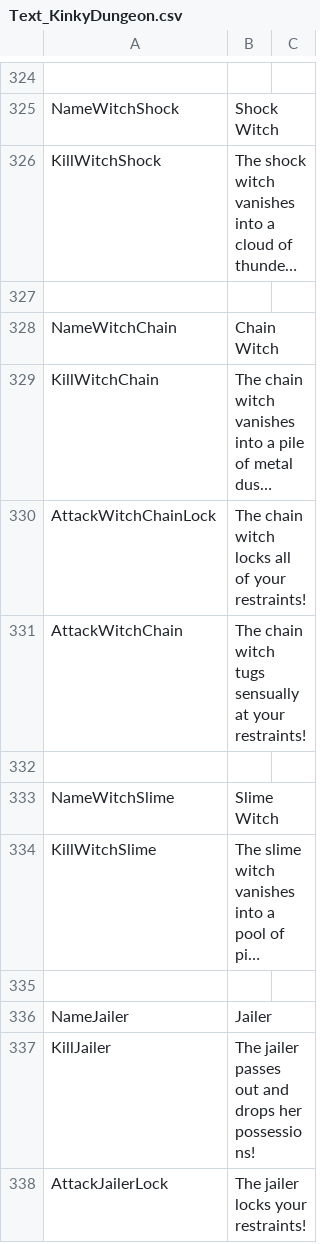
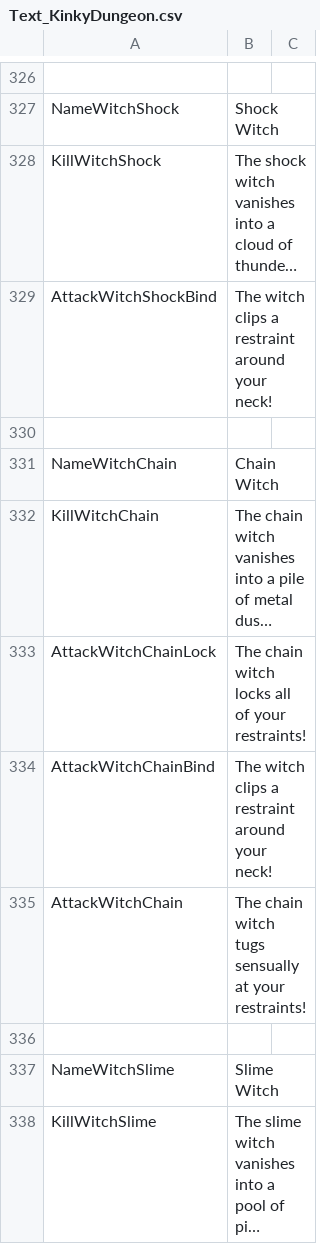
Before and after one commit to Di-flex/BC, a CSV file: BondageClub/Screens/MiniGame/KinkyDungeon/Text_KinkyDungeon.csv, drawn as a sheet; only a part is shown, gaps mark what is left out; the shorter side is filled out with more unchanged rows; long unchanged cells end in …; the diff covers the shown part only; the diff names each change by its address in the sheet, - before the commit and + after, or states it on an @@ line.

```diff
--- a/BondageClub/Screens/MiniGame/KinkyDungeon/Text_KinkyDungeon.csv
+++ b/BondageClub/Screens/MiniGame/KinkyDungeon/Text_KinkyDungeon.csv
+row 329: AttackWitchShockBind | The witch clips a restraint around your neck!
+row 334: AttackWitchChainBind | The witch clips a restraint around your neck!
```
Also changed, not shown: 9 added rows elsewhere in this file, 6 other files.
